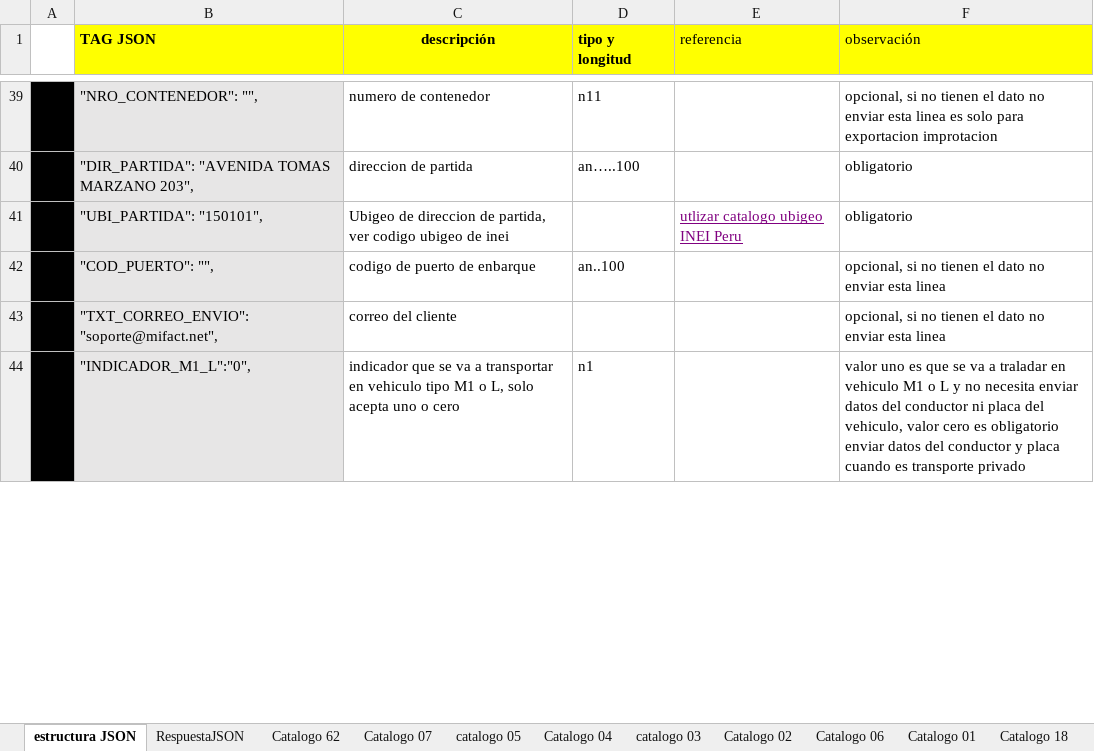
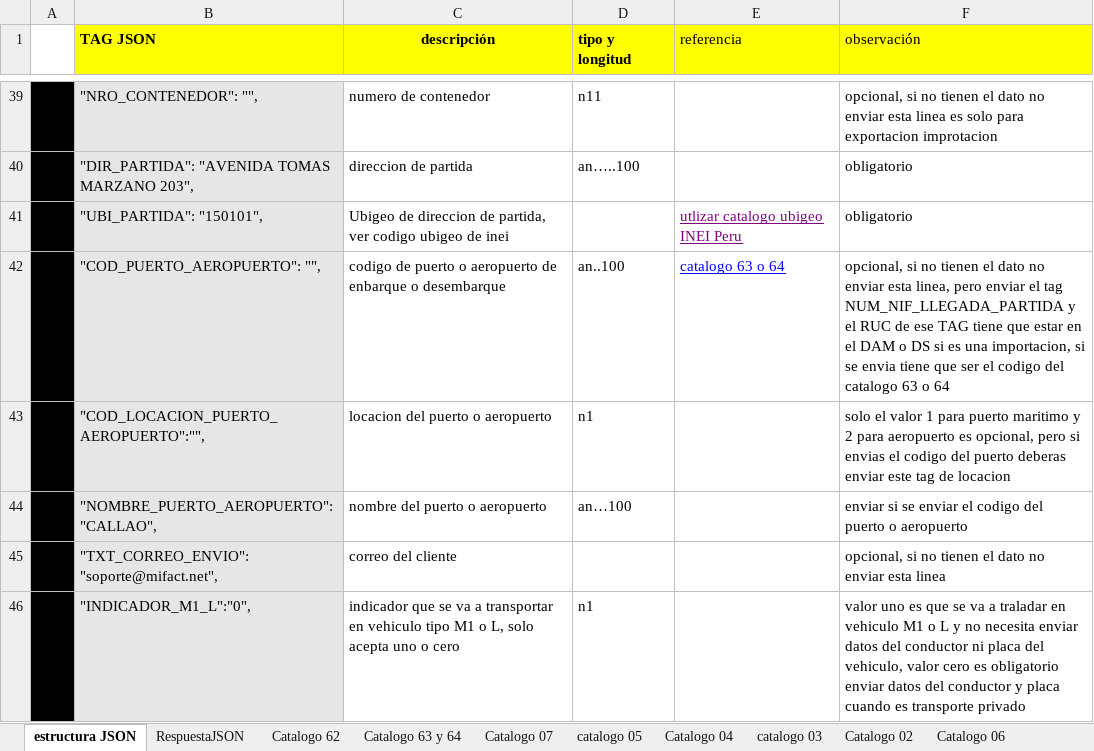
Before and after one commit to mifact/apijson, an Excel workbook: integracionConJson_GuiaRemision/DocumentacionGuiaRemisionRemitenteJson.xlsx, sheet estructura JSON, drawn as a sheet; only a part is shown, gaps mark what is left out; values as stored, in another font and other column widths than the file's, no borders; removed rows and columns are numbered as before the commit, all else as after; the diff names each change by its address in the sheet, - before the commit and + after, or states it on an @@ line.

Commit message:
codigo de puerto o aeropuerto, codigo de locacion y nombre de puerto o aeropuerto cuando es una importacion o exportacion, para el caso de importacion si no es un puerto o aeropuerto el TAG NUM_NIF_LLEGADA_PARTIDA debe ser el RUC que figura en su DAM o DS si no figura debra indicar los nuevos TAG relacionados al puerto o aeropuerto, se agrego el catalogo 63 y 64 de puertos y aeropuertos

```diff
--- a/integracionConJson_GuiaRemision/DocumentacionGuiaRemisionRemitenteJson.xlsx (sheet estructura JSON)
+++ b/integracionConJson_GuiaRemision/DocumentacionGuiaRemisionRemitenteJson.xlsx (sheet estructura JSON)
+sheet tab: Catalogo 63 y 64
-row 42:  | "COD_PUERTO": "", | codigo de puerto de enbarque | an..100 |  | opcional, si no tienen el dato no enviar esta linea
+row 42:  | "COD_PUERTO_AEROPUERTO": "", | codigo de puerto o aeropuerto de enbarque o desembarque | an..100 | catalogo 63 o 64 | opcional, si no tienen el dato no enviar esta linea, pero enviar el tag NUM_NIF_LLEGADA_PARTIDA y el RUC de ese TAG tiene que estar en el DAM o DS si es una importacion, si se envia tiene que ser el codigo del catalogo 63 o 64
+row 43:  | "COD_LOCACION_PUERTO_AEROPUERTO":"", | locacion del puerto o aeropuerto | n1 |  | solo el valor 1 para puerto maritimo y 2 para aeropuerto es opcional, pero si envias el codigo del puerto deberas enviar este tag de locacion
+row 44:  | "NOMBRE_PUERTO_AEROPUERTO":"CALLAO", | nombre del puerto o aeropuerto | an…100 |  | enviar si se enviar el codigo del puerto o aeropuerto
```
Also changed, not shown: 6 other files.
